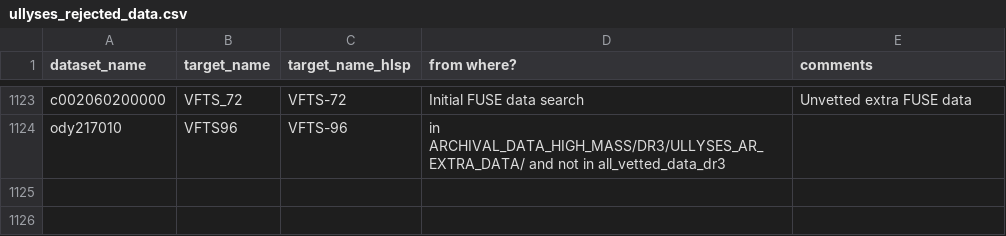
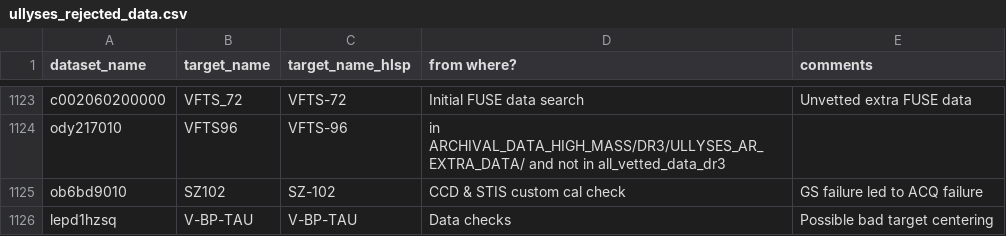
Before and after one commit to spacetelescope/ullyses-utils, a CSV file: utils/data/calibration_metadata/ullyses_rejected_data.csv, drawn as a sheet; only a part is shown, gaps mark what is left out.

Commit message:
Add two missing bad datasets

```diff
--- a/utils/data/calibration_metadata/ullyses_rejected_data.csv
+++ b/utils/data/calibration_metadata/ullyses_rejected_data.csv
@@ -1124 +1124,3 @@ c002060200000,VFTS_72,VFTS-72,Initial FUSE data search,Unvetted extra FUSE data
 ody217010,VFTS96,VFTS-96,in ARCHIVAL_DATA_HIGH_MASS/DR3/ULLYSES_AR_EXTRA_DATA/ and not in all_vetted_data_dr3,
+ob6bd9010,SZ102,SZ-102,CCD & STIS custom cal check,GS failure led to ACQ failure
+lepd1hzsq,V-BP-TAU,V-BP-TAU,Data checks,Possible bad target centering
```
